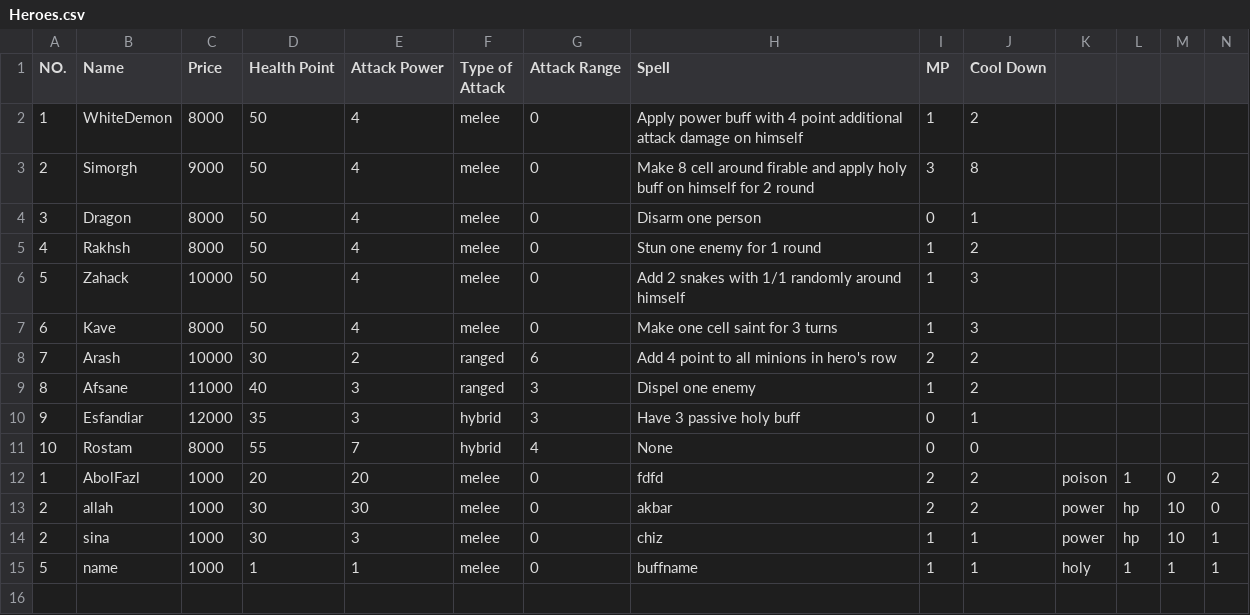
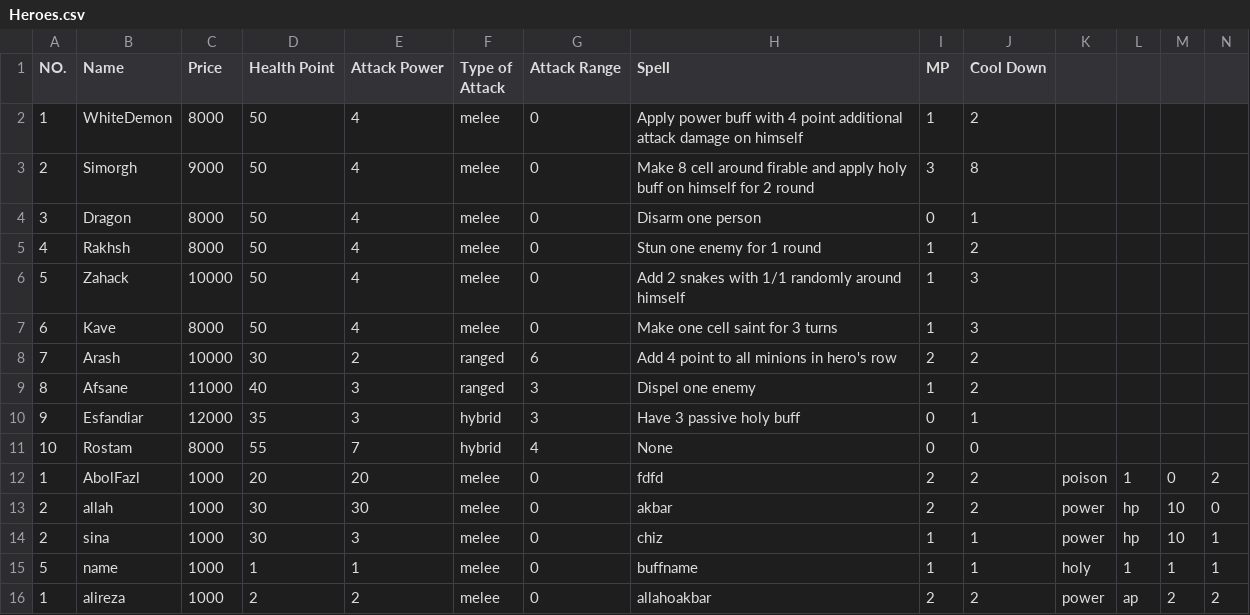
Before and after one commit to aps2019project/project-1-server, a CSV file: Data/Heroes.csv, drawn as a sheet; only a part is shown; rows hold the shown columns only; the diff names each change by its address in the sheet, - before the commit and + after, or states it on an @@ line.

```diff
--- a/Data/Heroes.csv
+++ b/Data/Heroes.csv
+row 16: 1 | alireza | 1000 | 2 | 2 | melee | 0 | allahoakbar | 2 | 2 | power | ap | 2 | 2
```
Also changed, not shown: 3 other files.
